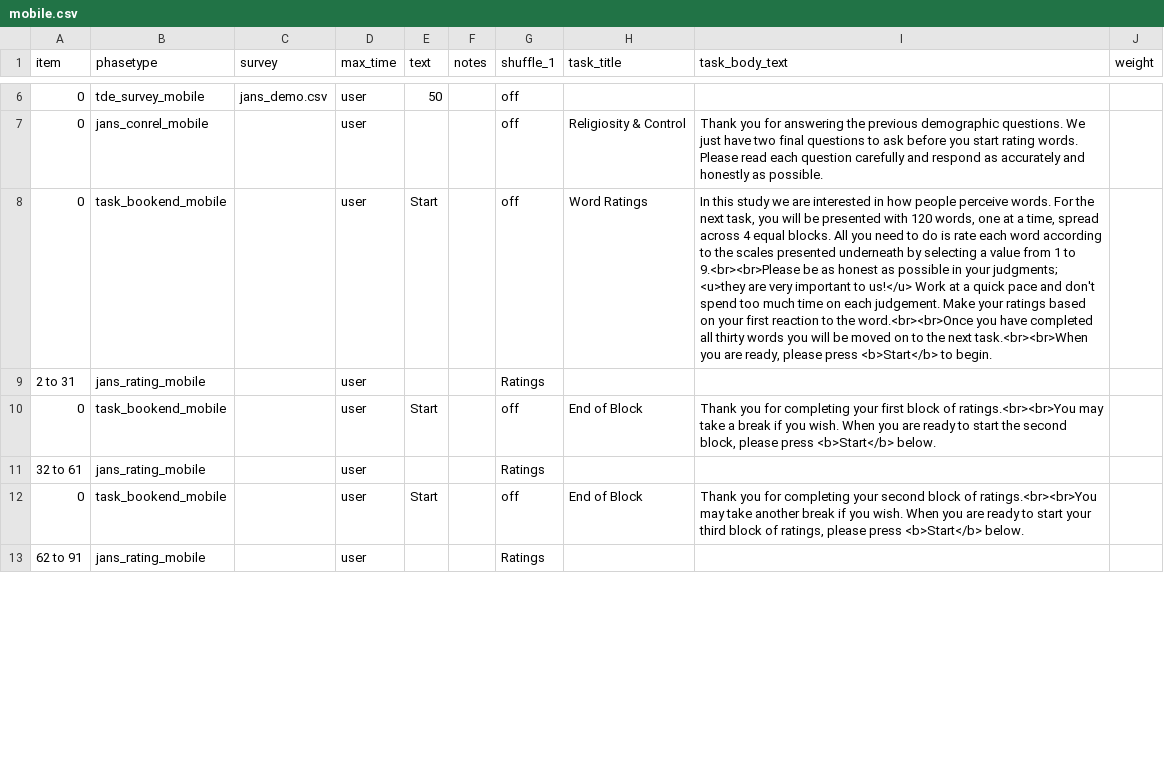
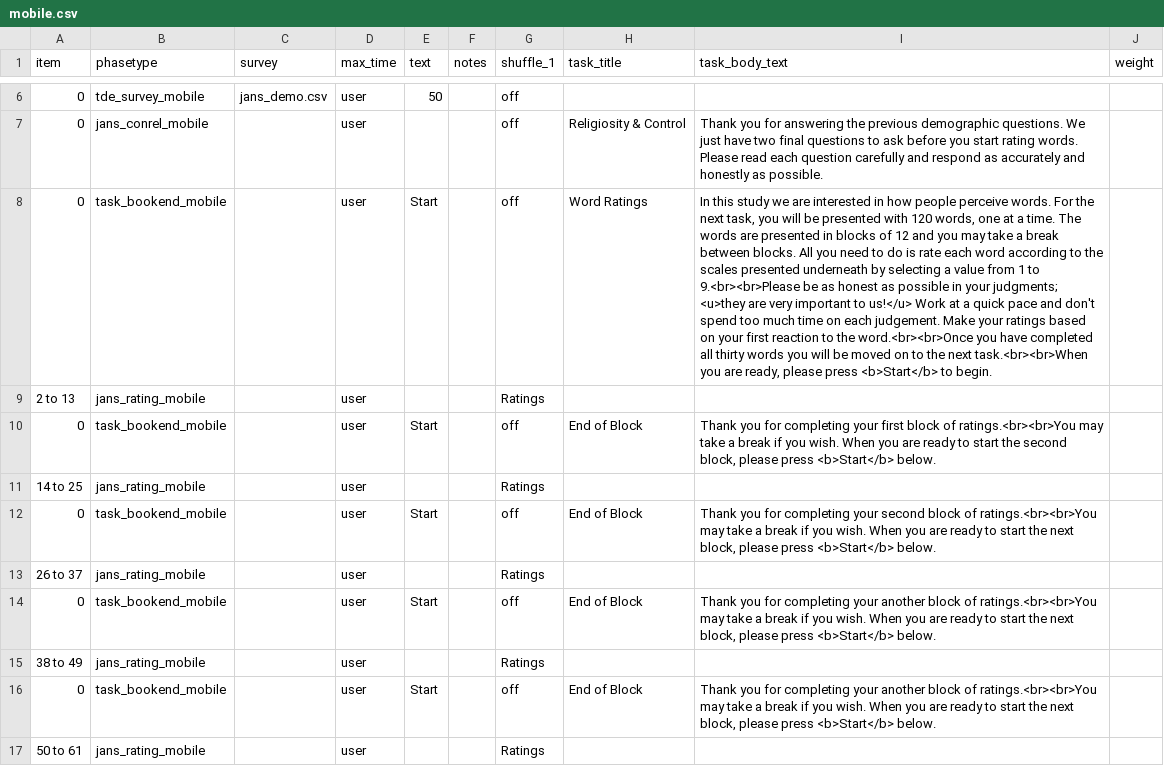
Before and after one commit to tdepsych/collector-experiments, a CSV file: User/Projects/janschewitz/mobile.csv, drawn as a sheet; only a part is shown, gaps mark what is left out; addresses are those after the commit; the diff covers the shown part only; the diff names each change by its address in the sheet, - before the commit and + after, or states it on an @@ line.

```diff
--- a/User/Projects/janschewitz/mobile.csv
+++ b/User/Projects/janschewitz/mobile.csv
-I8 (task_body_text): …at a time, spread across 4 equal blocks. All…
+I8 (task_body_text): …at a time. The words are presented in blocks of 12 and you may take a break between blocks. All…
-A9 (item): 2 to 31
+A9 (item): 2 to 13
+row 11: 14 to 25 | jans_rating_mobile |  | user |  |  | Ratings
+row 12: 0 | task_bookend_mobile |  | user | Start |  | off | End of Block | Thank you for completing your second block of ratings.<br><br>You may take a break if you wish. When you are ready to start the next block, please press <b>Start</b> below.
-A13 (item): 32 to 61
+A13 (item): 26 to 37
-I14 (task_body_text): …completing your second block of ratings.<br><br>You may take another break if you wish. When you are ready to start your third block of ratings, please press…
+I14 (task_body_text): …completing your another block of ratings.<br><br>You may take a break if you wish. When you are ready to start the next block, please press…
+row 15: 38 to 49 | jans_rating_mobile |  | user |  |  | Ratings
+row 16: 0 | task_bookend_mobile |  | user | Start |  | off | End of Block | Thank you for completing your another block of ratings.<br><br>You may take a break if you wish. When you are ready to start the next block, please press <b>Start</b> below.
-A17 (item): 62 to 91
+A17 (item): 50 to 61
```
Also changed, not shown: 8 added rows and 2 edited cells elsewhere in this file, 4 other files.
